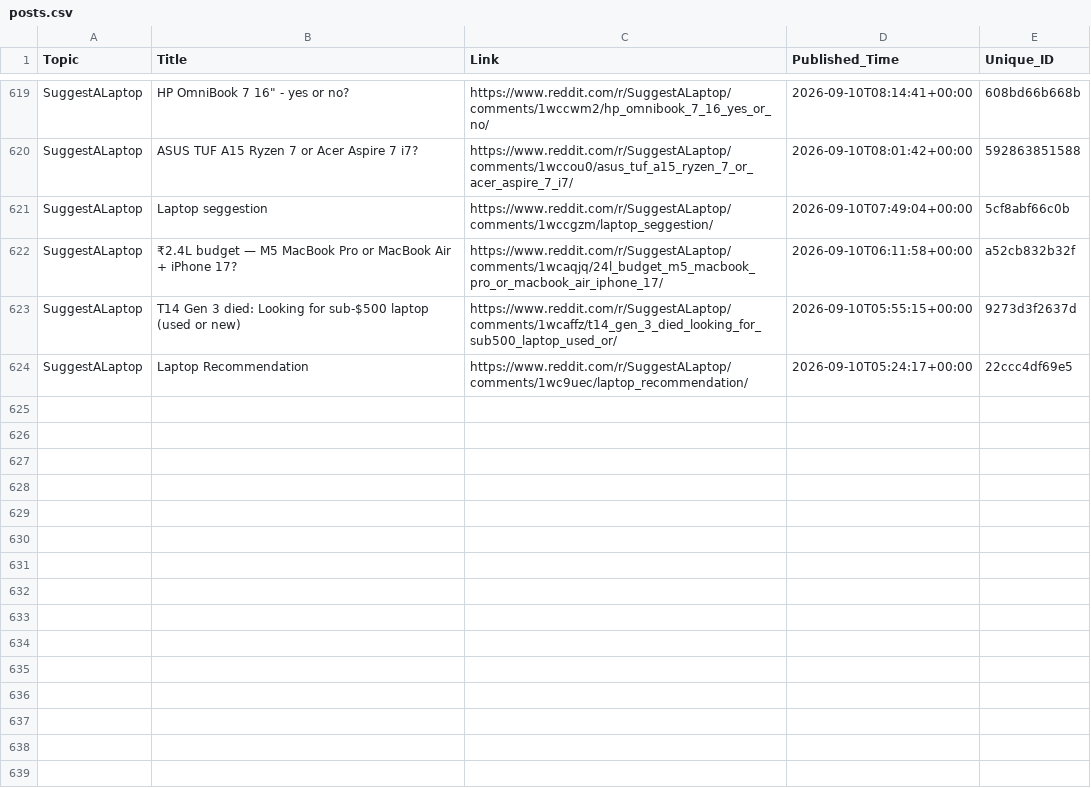
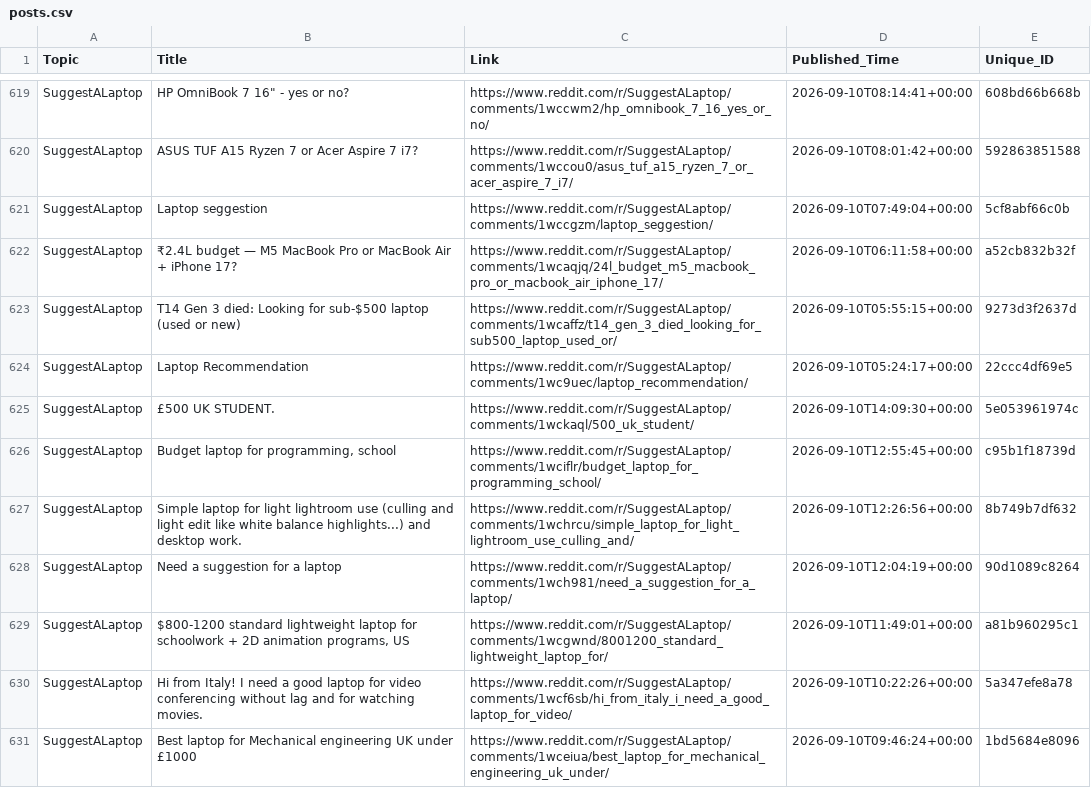
Before and after one commit to sidhu2690/EB_reddit, a CSV file: posts.csv, drawn as a sheet; only a part is shown, gaps mark what is left out.

```diff
--- a/posts.csv
+++ b/posts.csv
@@ -624 +624,8 @@ SuggestALaptop,T14 Gen 3 died: Looking for sub-$500 laptop (used or new),https:/
 SuggestALaptop,Laptop Recommendation,https://www.reddit.com/r/SuggestALaptop/comments/1wc9uec/laptop_recommendation/,2026-09-10T05:24:17+00:00,22ccc4df69e5
+SuggestALaptop,£500 UK STUDENT.,https://www.reddit.com/r/SuggestALaptop/comments/1wckaql/500_uk_student/,2026-09-10T14:09:30+00:00,5e053961974c
+SuggestALaptop,"Budget laptop for programming, school",https://www.reddit.com/r/SuggestALaptop/comments/1wciflr/budget_laptop_for_programming_school/,2026-09-10T12:55:45+00:00,c95b1f18739d
+SuggestALaptop,Simple laptop for light lightroom use (culling and light edit like white balance highlights...) and desktop work.,https://www.reddit.com/r/SuggestALaptop/comments/1wchrcu/simple_laptop_for_light_lightroom_use_culling_and/,2026-09-10T12:26:56+00:00,8b749b7df632
+SuggestALaptop,Need a suggestion for a laptop,https://www.reddit.com/r/SuggestALaptop/comments/1wch981/need_a_suggestion_for_a_laptop/,2026-09-10T12:04:19+00:00,90d1089c8264
+SuggestALaptop,"$800-1200 standard lightweight laptop for schoolwork + 2D animation programs, US",https://www.reddit.com/r/SuggestALaptop/comments/1wcgwnd/8001200_standard_lightweight_laptop_for/,2026-09-10T11:49:01+00:00,a81b960295c1
+SuggestALaptop,Hi from Italy! I need a good laptop for video conferencing without lag and for watching movies.,https://www.reddit.com/r/SuggestALaptop/comments/1wcf6sb/hi_from_italy_i_need_a_good_laptop_for_video/,2026-09-10T10:22:26+00:00,5a347efe8a78
+SuggestALaptop,Best laptop for Mechanical engineering UK under £1000,https://www.reddit.com/r/SuggestALaptop/comments/1wceiua/best_laptop_for_mechanical_engineering_uk_under/,2026-09-10T09:46:24+00:00,1bd5684e8096
```
